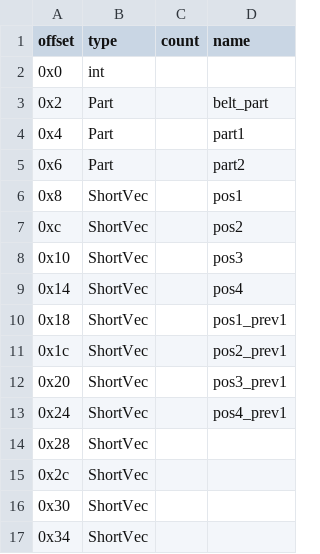
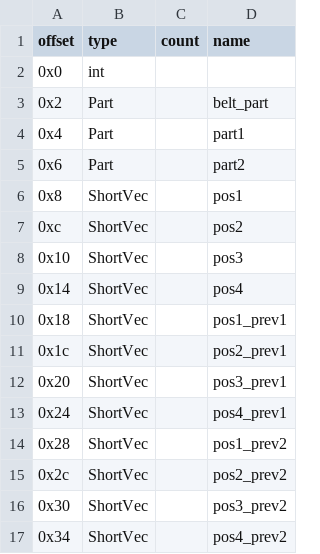
Before and after one commit to nukep/OpenTIM, a CSV file: structures/BeltData.csv, drawn as a sheet.

```diff
--- a/structures/BeltData.csv
+++ b/structures/BeltData.csv
@@ -13,5 +13,5 @@
 0x24,ShortVec,,pos4_prev1
-0x28,ShortVec,,
-0x2c,ShortVec,,
-0x30,ShortVec,,
-0x34,ShortVec,,
+0x28,ShortVec,,pos1_prev2
+0x2c,ShortVec,,pos2_prev2
+0x30,ShortVec,,pos3_prev2
+0x34,ShortVec,,pos4_prev2
```
Also changed, not shown: 6 other files.
